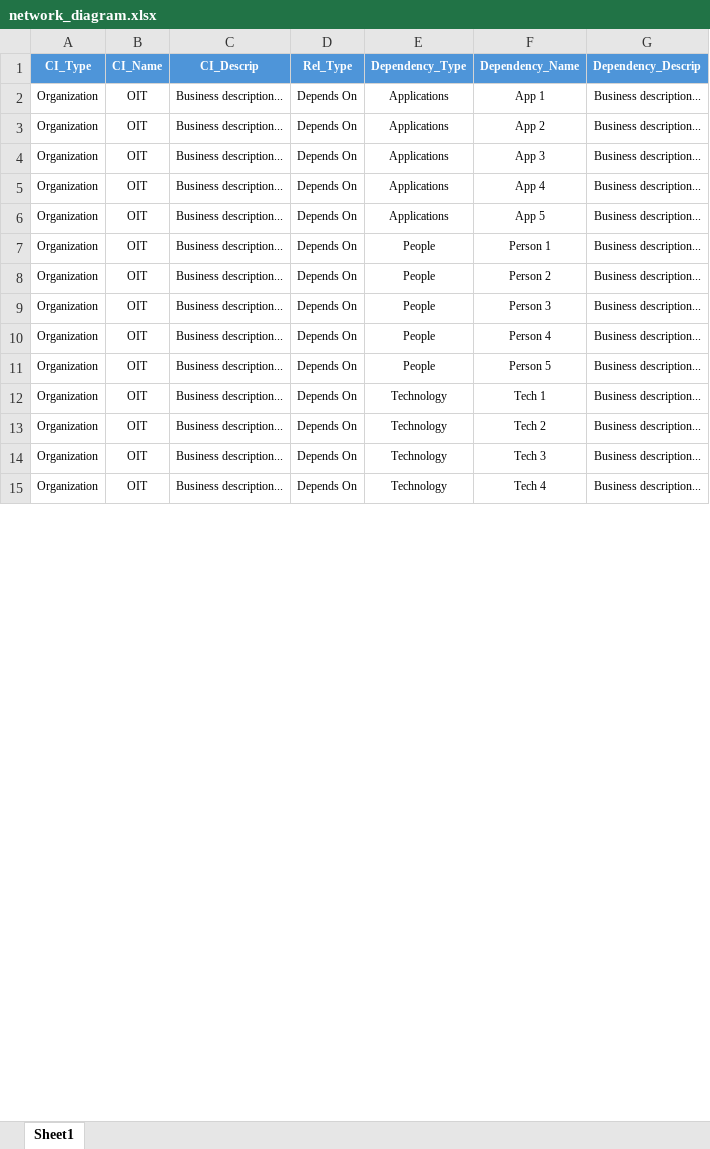
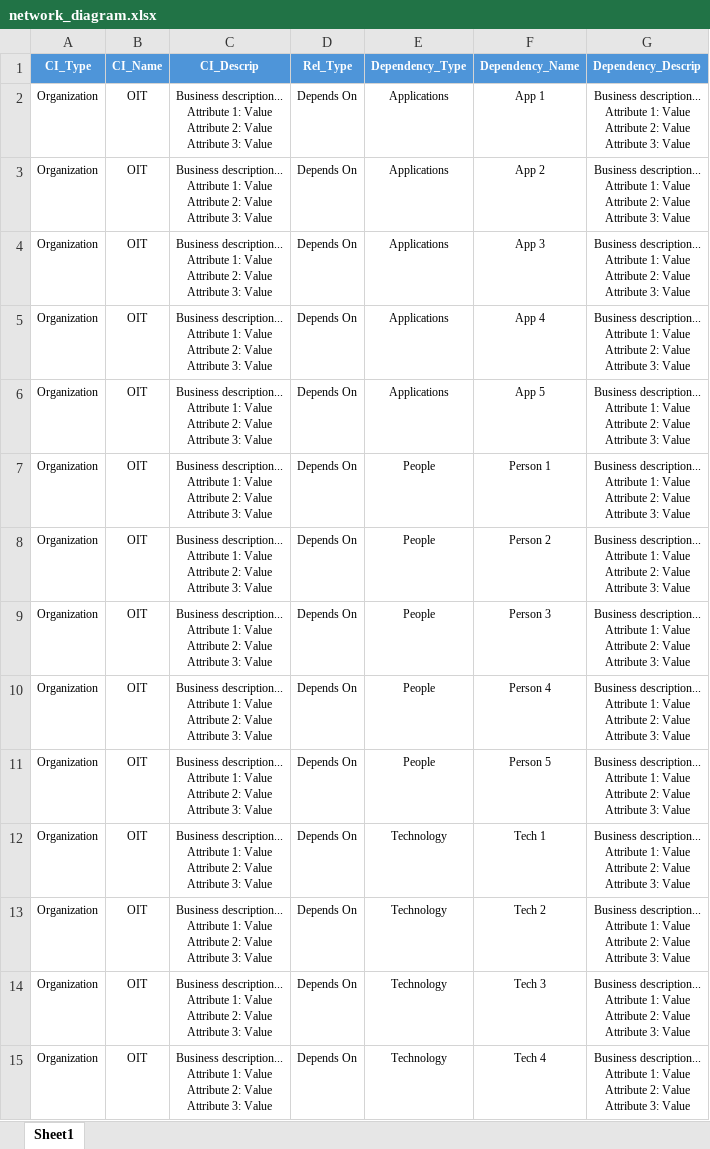
Before and after one commit to Descode8/Network-Diagram-App, an Excel workbook: data/network_diagram.xlsx, sheet Sheet1, drawn as a sheet; only a part is shown; values as stored, in another font and other column widths than the file's, no borders; ↵ is a line break in a cell; the diff covers the shown part only; the diff names each change by its address in the sheet, - before the commit and + after, or states it on an @@ line.

```diff
--- a/data/network_diagram.xlsx (sheet Sheet1)
+++ b/data/network_diagram.xlsx (sheet Sheet1)
-C2:C15 (CI_Descrip): Business description...
+C2:C15 (CI_Descrip): Business description... ↵ Attribute 1: Value ↵ Attribute 2: Value ↵ Attribute 3: Value
-G2:G15 (Dependency_Descrip): Business description...
+G2:G15 (Dependency_Descrip): Business description... ↵ Attribute 1: Value ↵ Attribute 2: Value ↵ Attribute 3: Value
```
Also changed, not shown: 54 edited cells elsewhere in this sheet, 3 other files.
